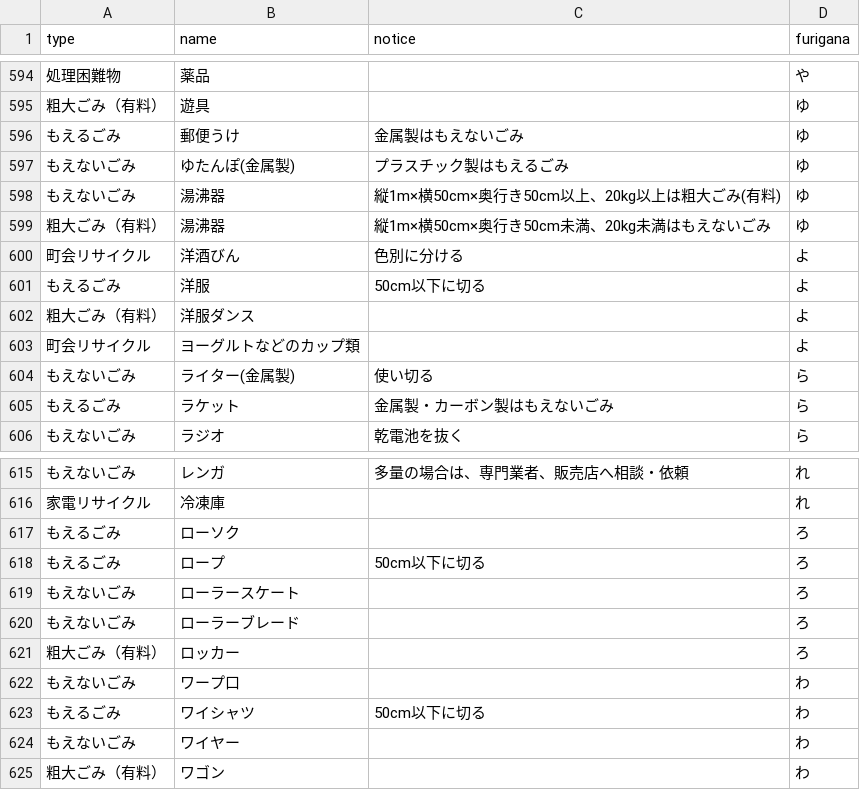
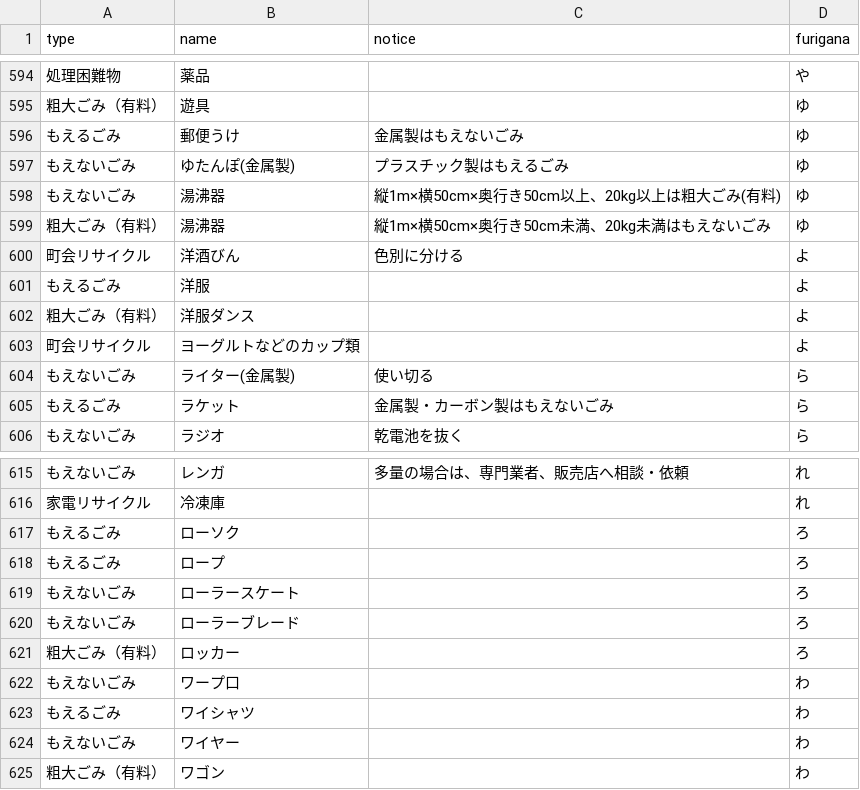
Before and after one commit to uchinada5374/5374, a CSV file: data/target.csv, drawn as a sheet; only a part is shown, gaps mark what is left out.

Commit message:
Update target.csv

```diff
--- a/data/target.csv
+++ b/data/target.csv
@@ -600,3 +600,3 @@ type,name,notice,furigana
 町会リサイクル,洋酒びん,色別に分ける,よ
-もえるごみ,洋服,50cm以下に切る,よ
+もえるごみ,洋服,,よ
 粗大ごみ（有料）,洋服ダンス,,よ
@@ -617,3 +617,3 @@ type,name,notice,furigana
 もえるごみ,ローソク,,ろ
-もえるごみ,ロープ,50cm以下に切る,ろ
+もえるごみ,ロープ,,ろ
 もえないごみ,ローラースケート,,ろ
@@ -622,3 +622,3 @@ type,name,notice,furigana
 もえないごみ,ワープ口,,わ
-もえるごみ,ワイシャツ,50cm以下に切る,わ
+もえるごみ,ワイシャツ,,わ
 もえないごみ,ワイヤー,,わ
```
